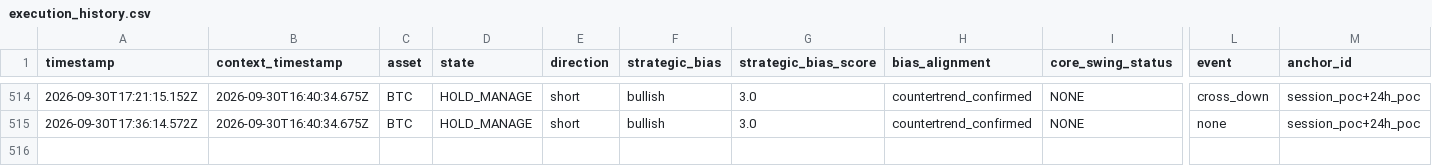
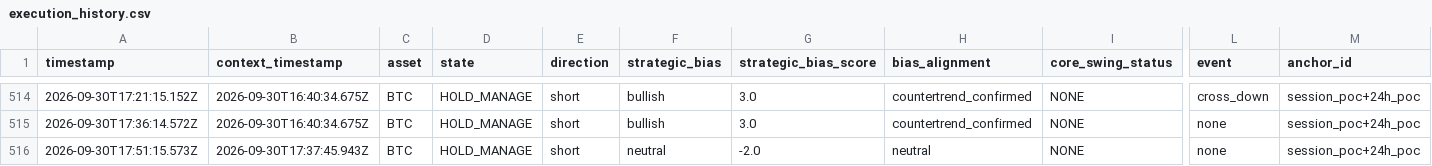
Before and after one commit to themooje412/btc-market-data-collector, a CSV file: execution_history.csv, drawn as a sheet; only a part is shown, gaps mark what is left out; rows hold the shown columns only; the diff names each change by its address in the sheet, - before the commit and + after, or states it on an @@ line.

```diff
--- a/execution_history.csv
+++ b/execution_history.csv
+row 516: 2026-09-30T17:51:15.573Z | 2026-09-30T17:37:45.943Z | BTC | HOLD_MANAGE | short | neutral | -2.0 | neutral | NONE | none | session_poc+24h_poc
```
Also changed, not shown: assets/sol/execution_history.csv, assets/zec/execution_history.csv, 12 other files.
